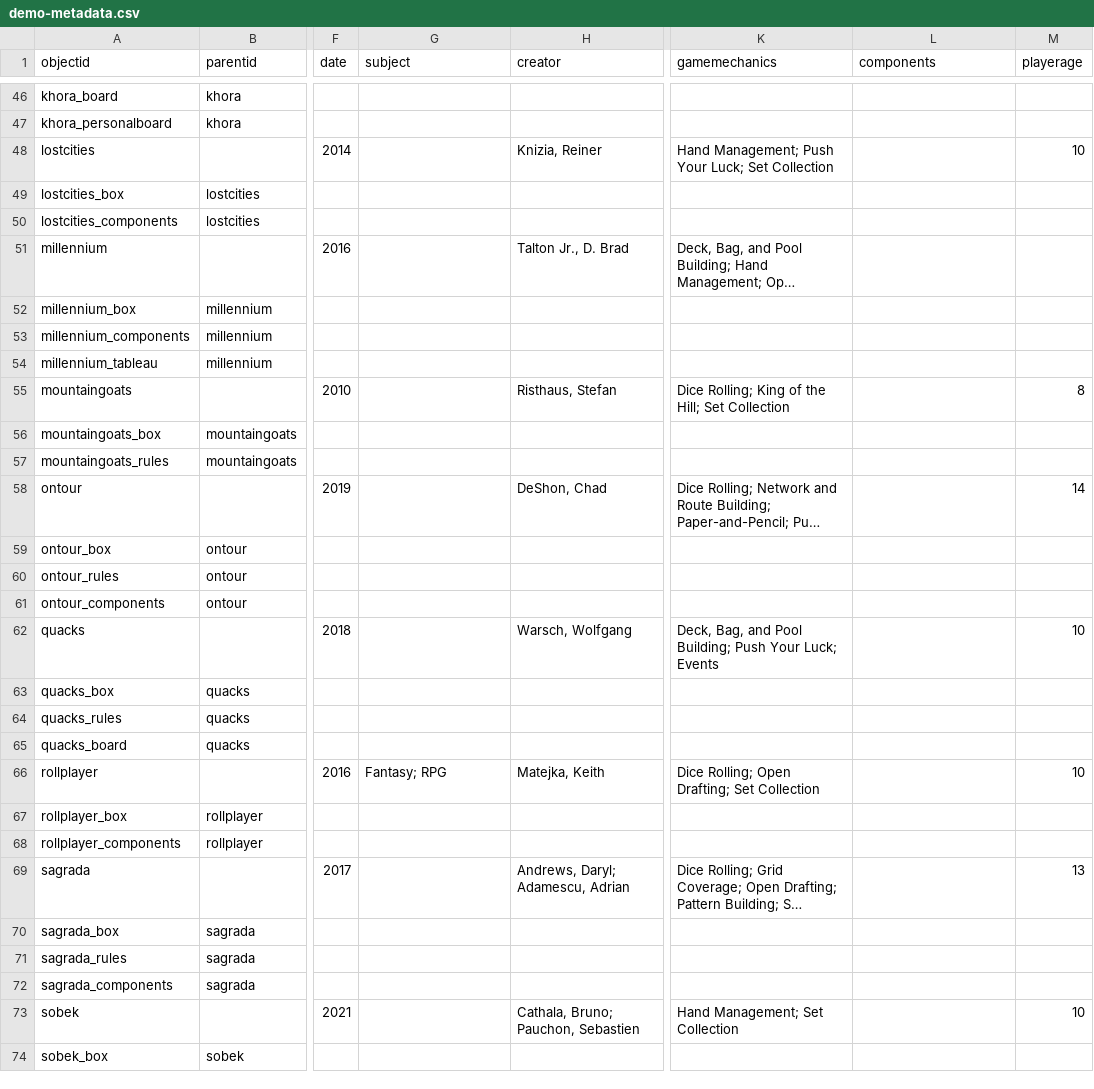
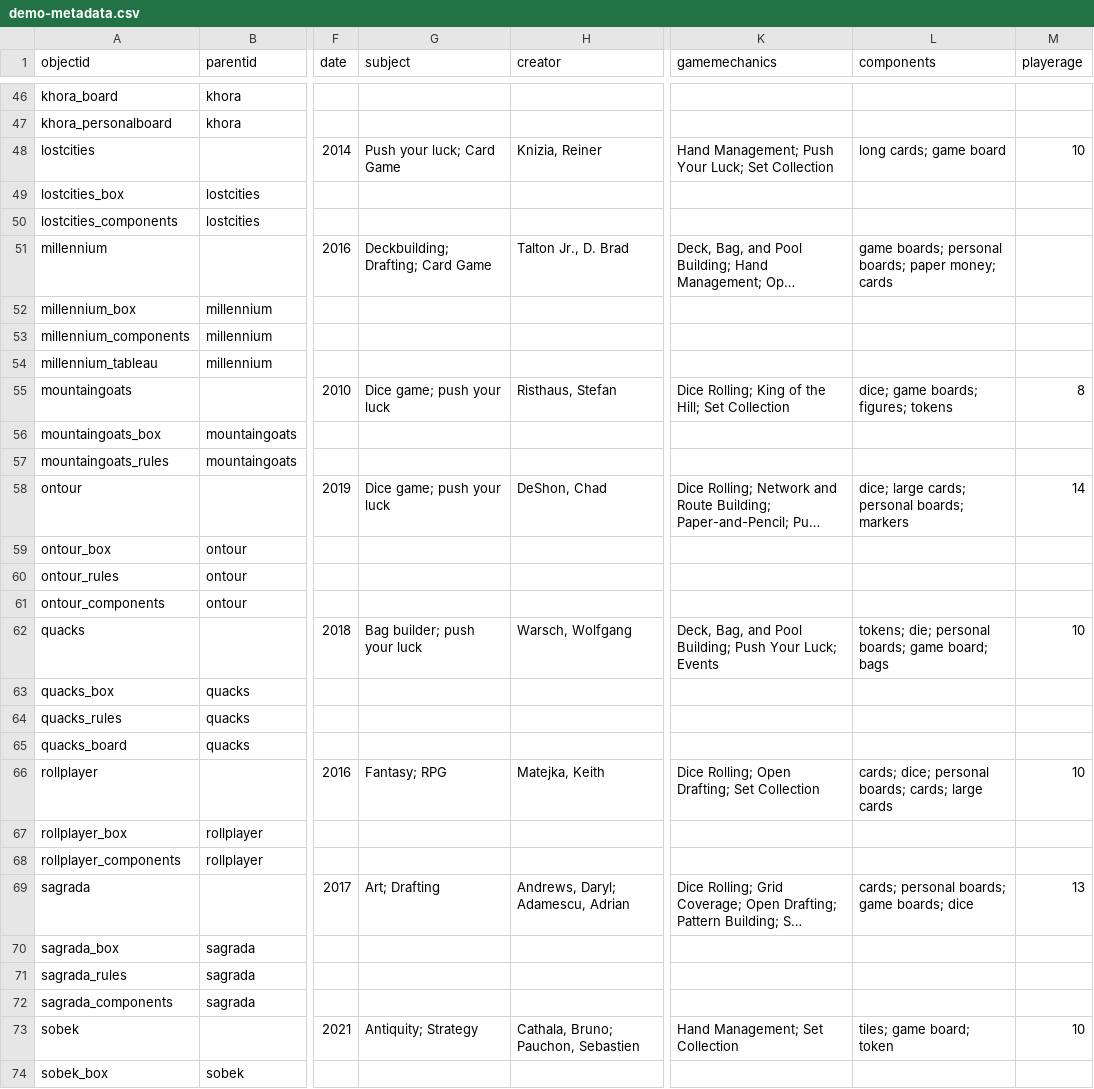
Before and after one commit to AgentSeto/boardgamecollection, a CSV file: _data/demo-metadata.csv, drawn as a sheet; only a part is shown, gaps mark what is left out; long unchanged cells end in …; the diff covers the shown part only; the diff names each change by its address in the sheet, - before the commit and + after, or states it on an @@ line.

```diff
--- a/_data/demo-metadata.csv
+++ b/_data/demo-metadata.csv
-G48 (subject): (empty)
+G48 (subject): Push your luck; Card Game
-L48 (components): (empty)
+L48 (components): long cards; game board
-G51 (subject): (empty)
+G51 (subject): Deckbuilding; Drafting; Card Game
-L51 (components): (empty)
+L51 (components): game boards; personal boards; paper money; cards
-G55 (subject): (empty)
+G55 (subject): Dice game; push your luck
-L55 (components): (empty)
+L55 (components): dice; game boards; figures; tokens
-G58 (subject): (empty)
+G58 (subject): Dice game; push your luck
-L58 (components): (empty)
+L58 (components): dice; large cards; personal boards; markers
-G62 (subject): (empty)
+G62 (subject): Bag builder; push your luck
-L62 (components): (empty)
+L62 (components): tokens; die; personal boards; game board; bags
-L66 (components): (empty)
+L66 (components): cards; dice; personal boards; cards; large cards
-G69 (subject): (empty)
+G69 (subject): Art; Drafting
-L69 (components): (empty)
+L69 (components): cards; personal boards; game boards; dice
-G73 (subject): (empty)
+G73 (subject): Antiquity; Strategy
-L73 (components): (empty)
+L73 (components): tiles; game board; token
```
Also changed, not shown: 34 edited cells elsewhere in this file.
